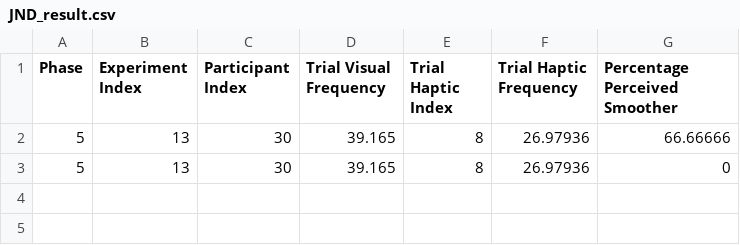
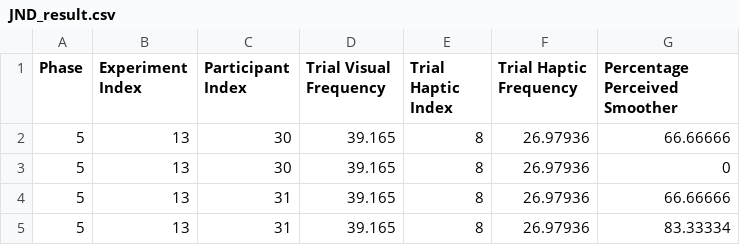
Before and after one commit to fab-za/masters, a CSV file: Assets/Data/JND/Pairings/5_13/JND_result.csv, drawn as a sheet; the diff names each change by its address in the sheet, - before the commit and + after, or states it on an @@ line.

Commit message:
experiment results

```diff
--- a/Assets/Data/JND/Pairings/5_13/JND_result.csv
+++ b/Assets/Data/JND/Pairings/5_13/JND_result.csv
+row 4: 5 | 13 | 31 | 39.165 | 8 | 26.97936 | 66.66666
+row 5: 5 | 13 | 31 | 39.165 | 8 | 26.97936 | 83.33334
```
Also changed, not shown: Assets/Data/JND/Pairings/6_14/JND_result.csv, 24 other files.
